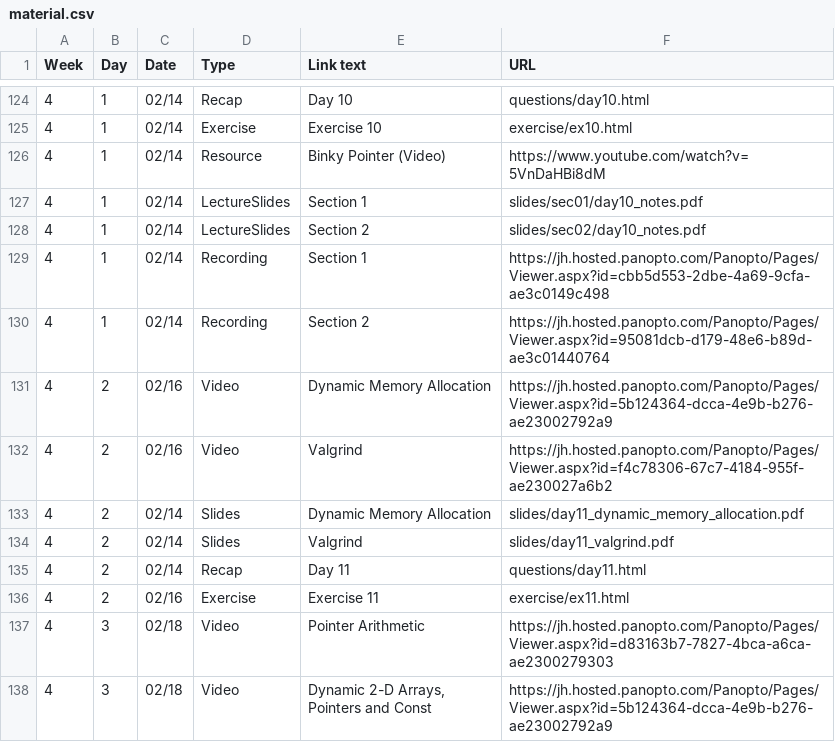
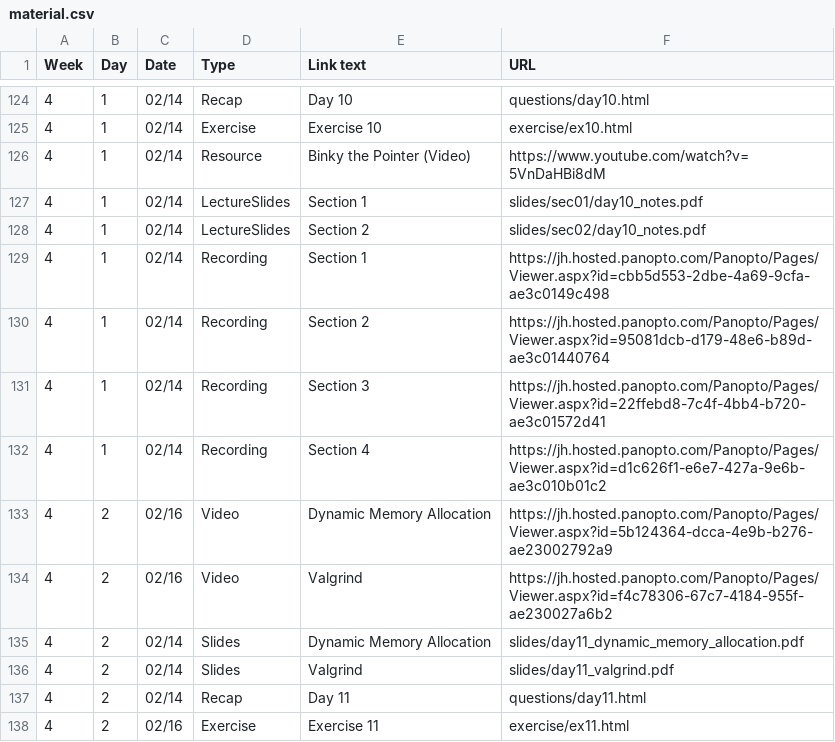
Before and after one commit to jhu-ip/cs220-s22, a CSV file: material.csv, drawn as a sheet; only a part is shown, gaps mark what is left out; the shorter side is filled out with more unchanged rows.

Commit message:
recordings for mon feb 14 sessions 03 and 04 and fixed typo in Binky video title

```diff
--- a/material.csv
+++ b/material.csv
@@ -125,3 +125,3 @@ Week,Day,Date,Type,"Link text",URL
 4,1,02/14,Exercise,"Exercise 10",exercise/ex10.html
-4,1,02/14,Resource,"Binky Pointer (Video)",https://www.youtube.com/watch?v=5VnDaHBi8dM
+4,1,02/14,Resource,"Binky the Pointer (Video)",https://www.youtube.com/watch?v=5VnDaHBi8dM
 4,1,02/14,LectureSlides,"Section 1",slides/sec01/day10_notes.pdf
@@ -130,2 +130,4 @@ Week,Day,Date,Type,"Link text",URL
 4,1,02/14,Recording,"Section 2",https://jh.hosted.panopto.com/Panopto/Pages/Viewer.aspx?id=95081dcb-d179-48e6-b89d-ae3c01440764
+4,1,02/14,Recording,"Section 3",https://jh.hosted.panopto.com/Panopto/Pages/Viewer.aspx?id=22ffebd8-7c4f-4bb4-b720-ae3c01572d41
+4,1,02/14,Recording,"Section 4",https://jh.hosted.panopto.com/Panopto/Pages/Viewer.aspx?id=d1c626f1-e6e7-427a-9e6b-ae3c010b01c2
 4,2,02/16,Video,"Dynamic Memory Allocation",https://jh.hosted.panopto.com/Panopto/Pages/Viewer.aspx?id=5b124364-dcca-4e9b-b276-ae23002792a9
```
Also changed, not shown: 1 other file.
